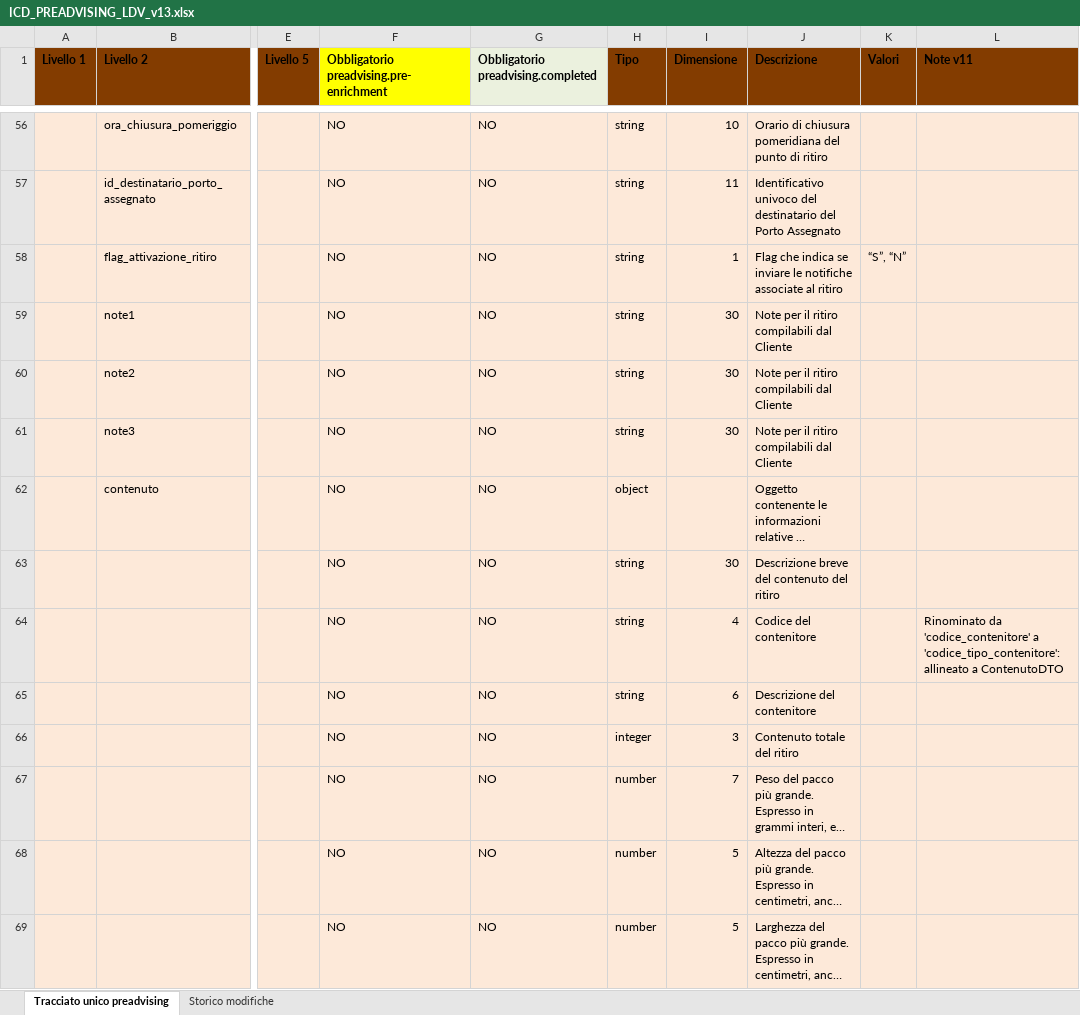
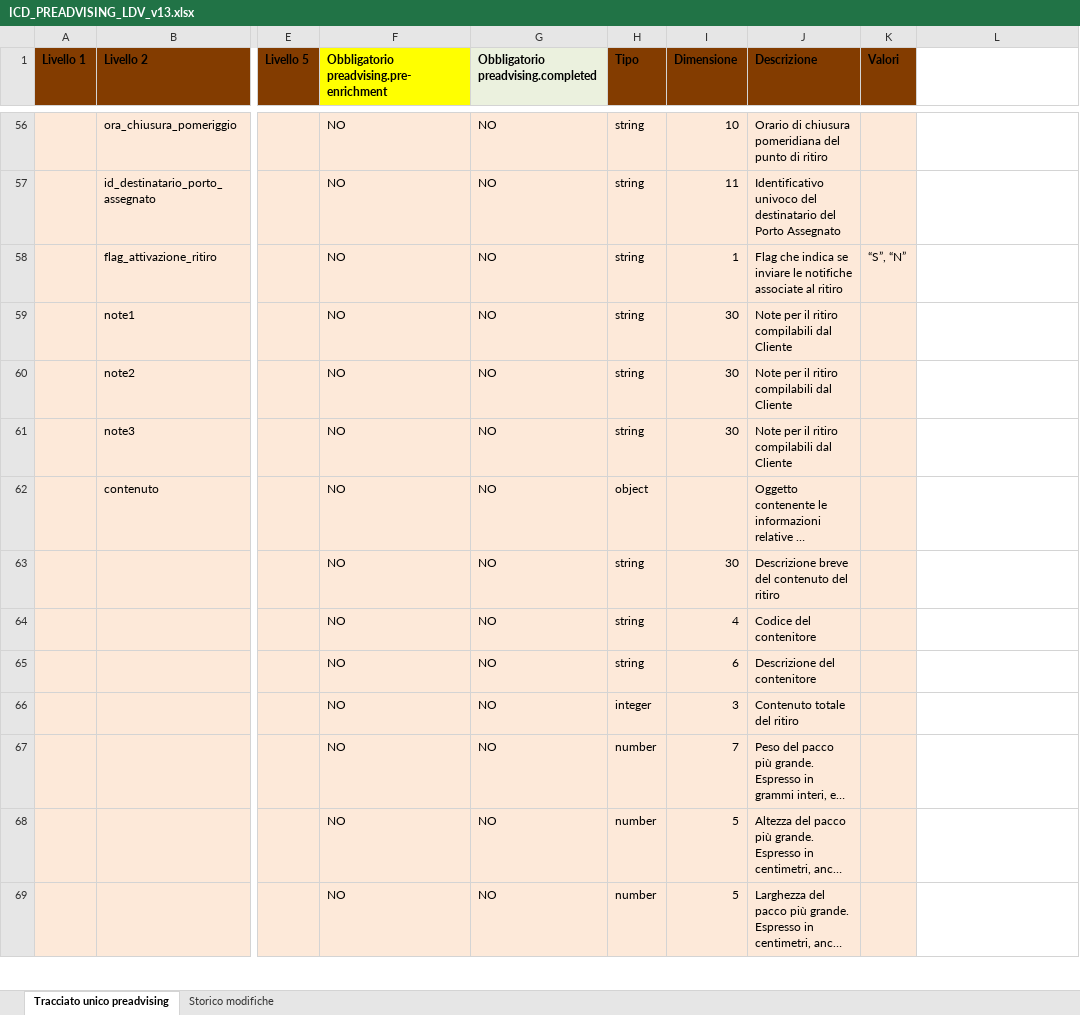
Before and after one commit to diegoMereu/sda-bmad, an Excel workbook: iniziative/146073/documenti/ICD_PREADVISING_LDV_v13.xlsx, sheet Tracciato unico preadvising, drawn as a sheet; only a part is shown, gaps mark what is left out; long unchanged cells end in …; values as stored, in another font and other column widths than the file's, no borders; the diff covers the shown part only; the diff names each change by its address in the sheet, - before the commit and + after, or states it on an @@ line.

Commit message:
docs(146073): ICD v13, campi zonos senza elenco prodotti/errori/limite articoli, codice_prodotto con esempi non esaustivi, tolta la colonna Note v11

```diff
--- a/iniziative/146073/documenti/ICD_PREADVISING_LDV_v13.xlsx (sheet Tracciato unico preadvising)
+++ b/iniziative/146073/documenti/ICD_PREADVISING_LDV_v13.xlsx (sheet Tracciato unico preadvising)
-L1: Note v11
+L1: (empty)
-L1 fill: #833C00
+L1 fill: none
-L56:L69 fill: #FDE9D9
+L56:L69 fill: none
-L64: Rinominato da 'codice_contenitore' a 'codice_tipo_contenitore': allineato a ContenutoDTO
+L64: (empty)
```
Also changed, not shown: 97 edited cells and cell formats elsewhere in this sheet, sheet Storico modifiche.
